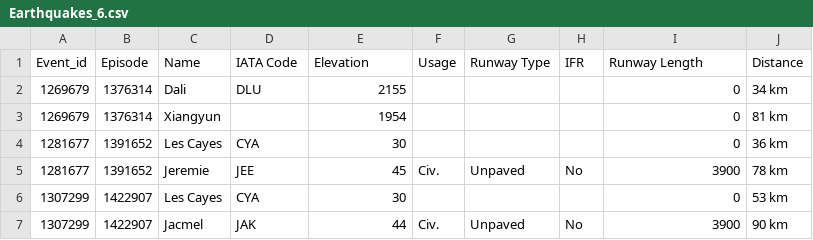
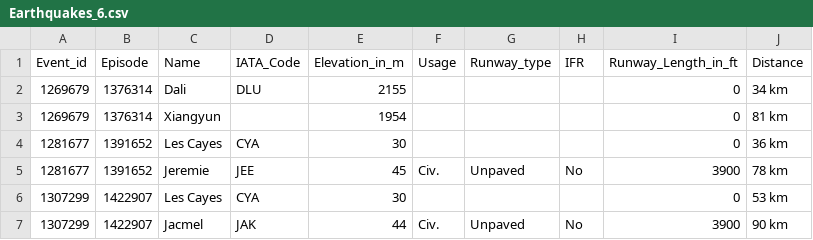
Before and after one commit to Dibya-tech/Web-Scraping, a CSV file: CSV/Earthquakes_6.csv, drawn as a sheet; only a part is shown.

Commit message:
Earthquake

```diff
--- a/CSV/Earthquakes_6.csv
+++ b/CSV/Earthquakes_6.csv
@@ -1,2 +1,2 @@
-Event_id,Episode,Name,IATA Code,Elevation,Usage,Runway Type,IFR,Runway Length,Distance
+Event_id,Episode,Name,IATA_Code,Elevation_in_m,Usage,Runway_type,IFR,Runway_Length_in_ft,Distance
 1269679,1376314,Dali,DLU,2155,,,,0,34 km
```
Also changed, not shown: CSV/Earthquakes_4.csv, CSV/Earthquakes_5.csv, 3 other files.
